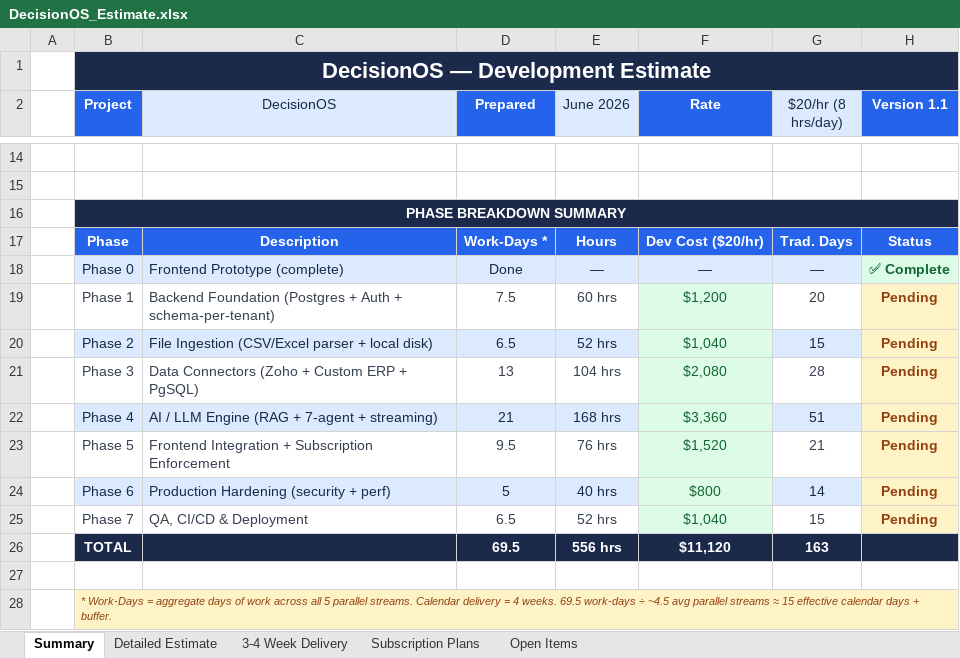
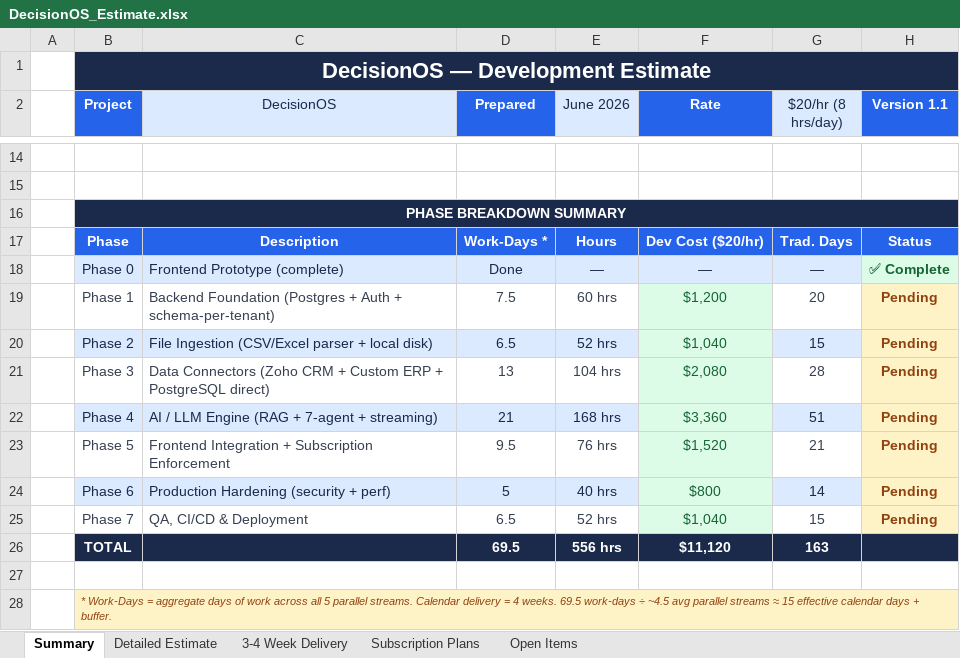
Before and after one commit to sanddy95/DecisionOS, an Excel workbook: docs/DecisionOS_Estimate.xlsx, sheet Summary, drawn as a sheet; only a part is shown, gaps mark what is left out; values as stored, in another font and other column widths than the file's, no borders; the diff names each change by its address in the sheet, - before the commit and + after, or states it on an @@ line.

```diff
--- a/docs/DecisionOS_Estimate.xlsx (sheet Summary)
+++ b/docs/DecisionOS_Estimate.xlsx (sheet Summary)
-C21 (DecisionOS): …Connectors (Zoho + Custom ERP + PgSQL)
+C21 (DecisionOS): …Connectors (Zoho CRM + Custom ERP + PostgreSQL direct)
```
Also changed, not shown: sheet Detailed Estimate, 2 other files.
